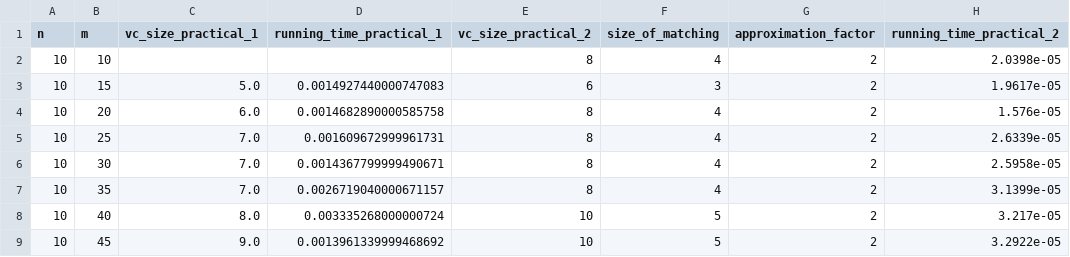
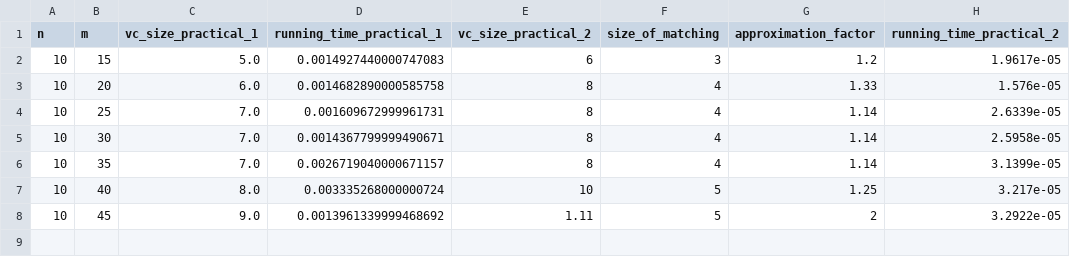
Before and after one commit to siddharth-mcs26-web/Practical-2-Vertex-cover-greedy, a CSV file: combined_practical_1_2_results.csv, drawn as a sheet.

```diff
--- a/combined_practical_1_2_results.csv
+++ b/combined_practical_1_2_results.csv
@@ -1,9 +1,8 @@
 n,m,vc_size_practical_1,running_time_practical_1,vc_size_practical_2,size_of_matching,approximation_factor,running_time_practical_2
-10,10,,,8,4,2,2.0398e-05
-10,15,5.0,0.0014927440000747083,6,3,2,1.9617e-05
-10,20,6.0,0.0014682890000585758,8,4,2,1.576e-05
-10,25,7.0,0.001609672999961731,8,4,2,2.6339e-05
-10,30,7.0,0.0014367799999490671,8,4,2,2.5958e-05
-10,35,7.0,0.0026719040000671157,8,4,2,3.1399e-05
-10,40,8.0,0.003335268000000724,10,5,2,3.217e-05
-10,45,9.0,0.0013961339999468692,10,5,2,3.2922e-05
+10,15,5.0,0.0014927440000747083,6,3,1.2,1.9617e-05
+10,20,6.0,0.0014682890000585758,8,4,1.33,1.576e-05
+10,25,7.0,0.001609672999961731,8,4,1.14,2.6339e-05
+10,30,7.0,0.0014367799999490671,8,4,1.14,2.5958e-05
+10,35,7.0,0.0026719040000671157,8,4,1.14,3.1399e-05
+10,40,8.0,0.003335268000000724,10,5,1.25,3.217e-05
+10,45,9.0,0.0013961339999468692,1.11,5,2,3.2922e-05
```
Also changed, not shown: vertex_cover_greedy_results.csv.
